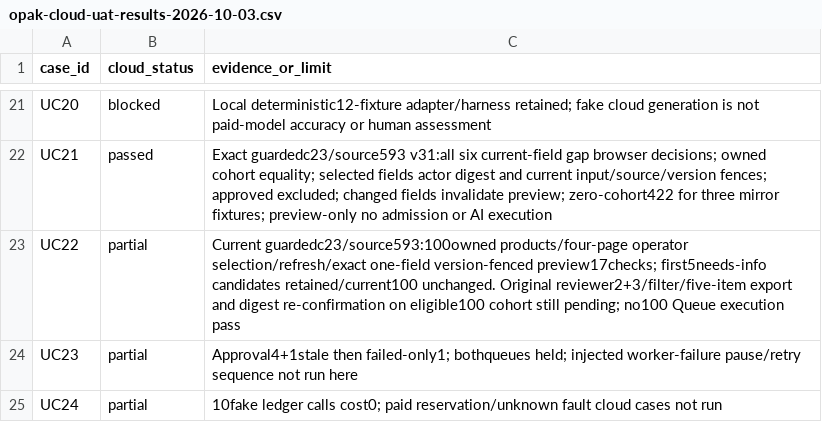
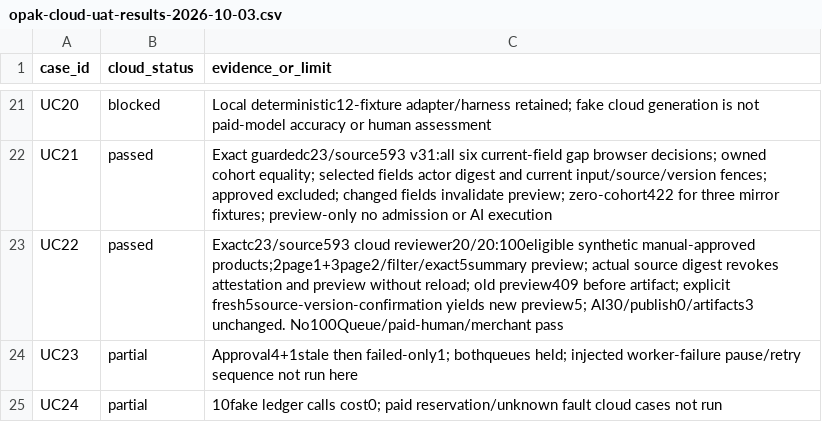
Before and after one commit to YNWAforever/wukong-ecommerce-os, a CSV file: docs/runbooks/opak-cloud-uat-results-2026-10-03.csv, drawn as a sheet; only a part is shown, gaps mark what is left out.

Commit message:
docs: complete original reviewer cross-page freshness acceptance

```diff
--- a/docs/runbooks/opak-cloud-uat-results-2026-10-03.csv
+++ b/docs/runbooks/opak-cloud-uat-results-2026-10-03.csv
@@ -22,3 +22,3 @@ case_id,cloud_status,evidence_or_limit
 "UC21","passed","Exact guardedc23/source593 v31:all six current-field gap browser decisions; owned cohort equality; selected fields actor digest and current input/source/version fences; approved excluded; changed fields invalidate preview; zero-cohort422 for three mirror fixtures; preview-only no admission or AI execution"
-"UC22","partial","Current guardedc23/source593:100owned products/four-page operator selection/refresh/exact one-field version-fenced preview17checks; first5needs-info candidates retained/current100 unchanged. Original reviewer2+3/filter/five-item export and digest re-confirmation on eligible100 cohort still pending; no100 Queue execution pass"
+"UC22","passed","Exactc23/source593 cloud reviewer20/20:100eligible synthetic manual-approved products;2page1+3page2/filter/exact5summary preview; actual source digest revokes attestation and preview without reload; old preview409 before artifact; explicit fresh5source-version-confirmation yields new preview5; AI30/publish0/artifacts3 unchanged. No100Queue/paid-human/merchant pass"
 "UC23","partial","Approval4+1stale then failed-only1; bothqueues held; injected worker-failure pause/retry sequence not run here"
```
Also changed, not shown: 5 other files.
